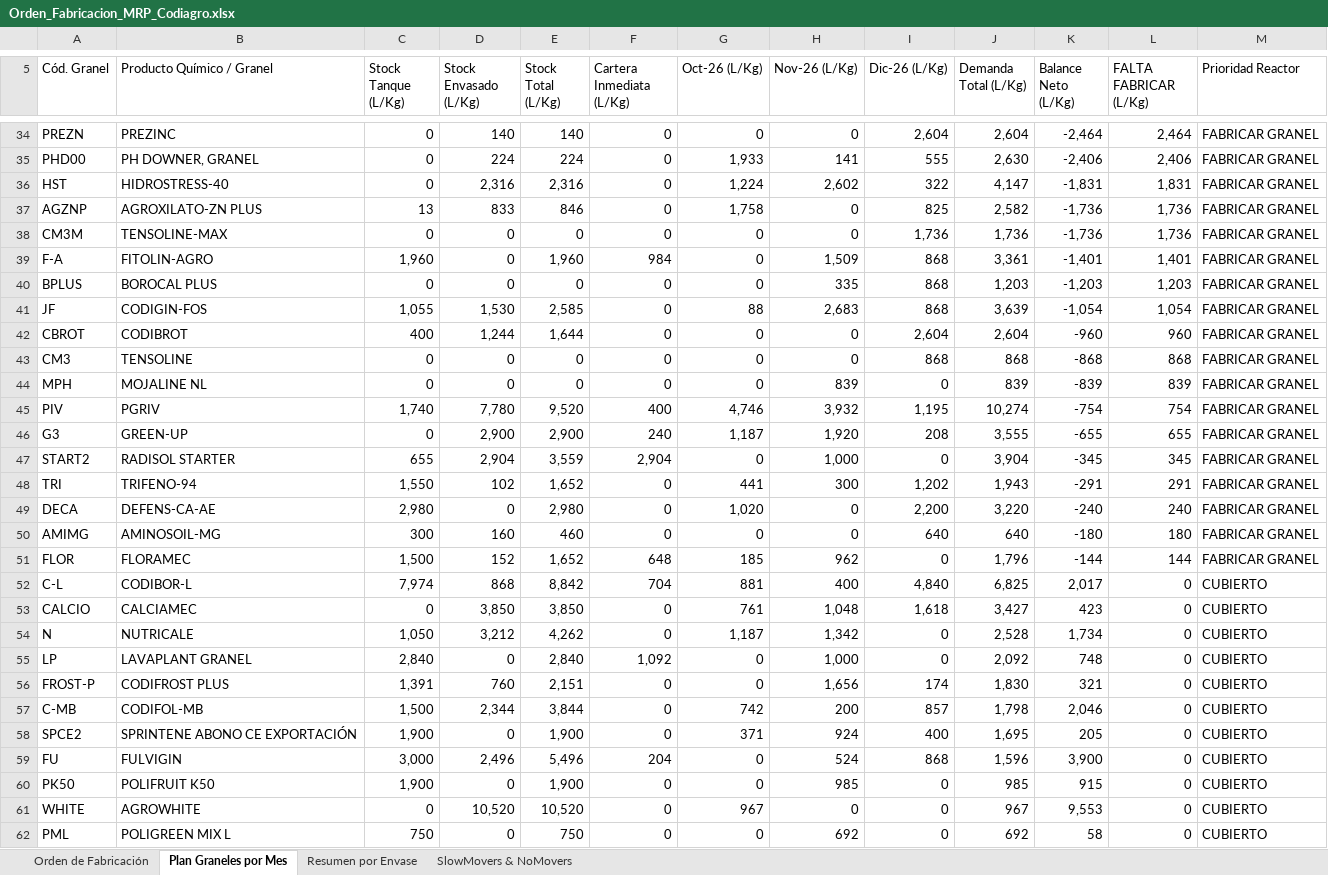
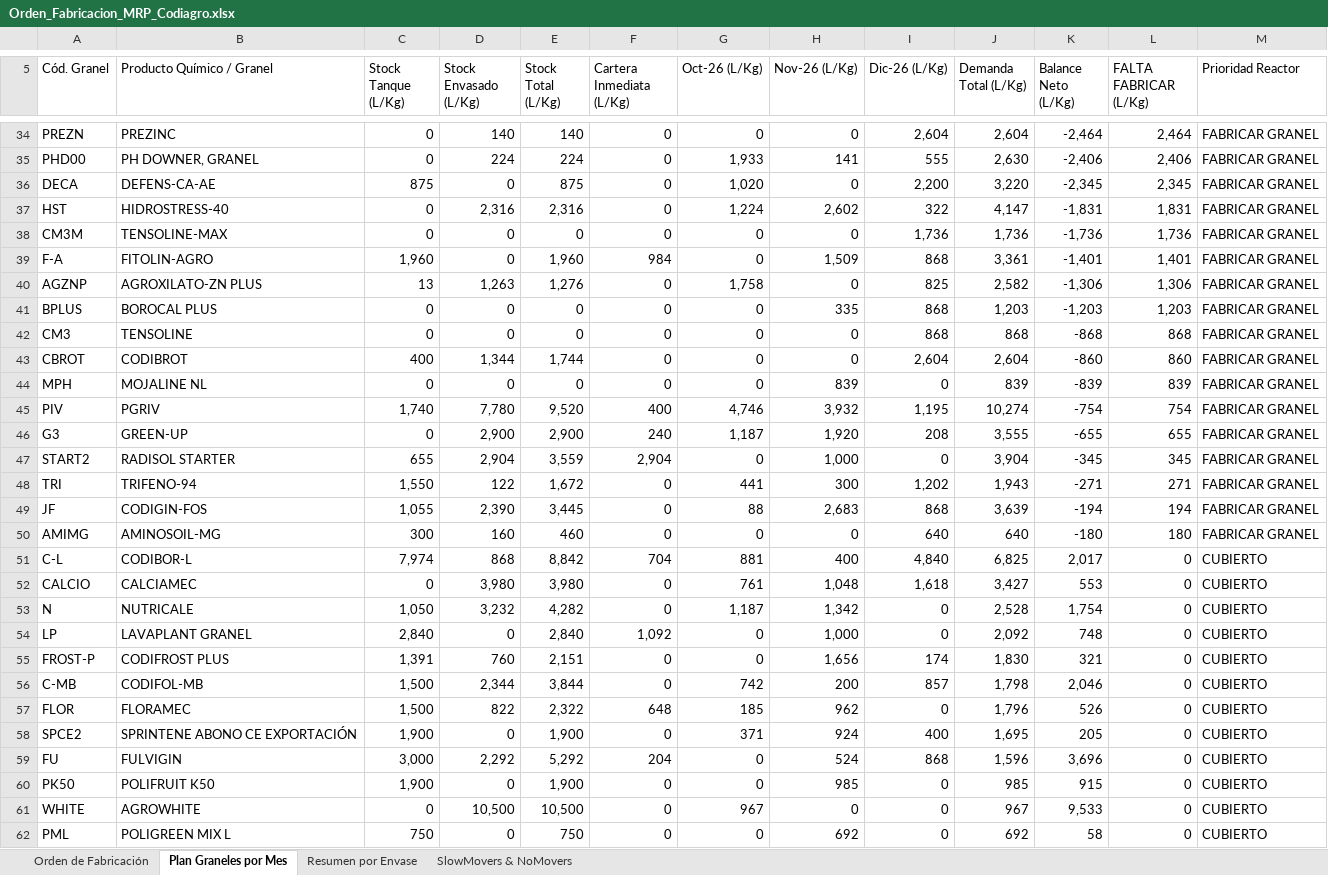
Before and after one commit to codiagrooscar/dashboard-presupuesto-2026, an Excel workbook: Orden_Fabricacion_MRP_Codiagro.xlsx, sheet Plan Graneles por Mes, drawn as a sheet; only a part is shown, gaps mark what is left out; values as stored, in another font and other column widths than the file's, no cell formats; removed rows and columns are numbered as before the commit, all else as after; the diff covers the shown part only; the diff names each change by its address in the sheet, - before the commit and + after, or states it on an @@ line.

Commit message:
feat: actualizar a Pedidos 05.11 y Stock 05.11

```diff
--- a/Orden_Fabricacion_MRP_Codiagro.xlsx (sheet Plan Graneles por Mes)
+++ b/Orden_Fabricacion_MRP_Codiagro.xlsx (sheet Plan Graneles por Mes)
+row 36: DECA | DEFENS-CA-AE | 875 | 0 | 875 | 0 | 1,020 | 0 | 2,200 | 3,220 | -2,345 | 2,345 | FABRICAR GRANEL
-row 37: AGZNP | AGROXILATO-ZN PLUS | 13 | 833 | 846 | 0 | 1,758 | 0 | 825 | 2,582 | -1,736 | 1,736 | FABRICAR GRANEL
+row 40: AGZNP | AGROXILATO-ZN PLUS | 13 | 1,263 | 1,276 | 0 | 1,758 | 0 | 825 | 2,582 | -1,306 | 1,306 | FABRICAR GRANEL
-row 41: JF | CODIGIN-FOS | 1,055 | 1,530 | 2,585 | 0 | 88 | 2,683 | 868 | 3,639 | -1,054 | 1,054 | FABRICAR GRANEL
-row 42: CBROT | CODIBROT | 400 | 1,244 | 1,644 | 0 | 0 | 0 | 2,604 | 2,604 | -960 | 960 | FABRICAR GRANEL
+row 43: CBROT | CODIBROT | 400 | 1,344 | 1,744 | 0 | 0 | 0 | 2,604 | 2,604 | -860 | 860 | FABRICAR GRANEL
-D48 (Stock Envasado (L/Kg)): 102
+D48 (Stock Envasado (L/Kg)): 122
-E48 (Stock Total (L/Kg)): 1,652
+E48 (Stock Total (L/Kg)): 1,672
-K48 (Balance Neto (L/Kg)): -291
+K48 (Balance Neto (L/Kg)): -271
-L48 (FALTA FABRICAR (L/Kg)): 291
+L48 (FALTA FABRICAR (L/Kg)): 271
-row 49: DECA | DEFENS-CA-AE | 2,980 | 0 | 2,980 | 0 | 1,020 | 0 | 2,200 | 3,220 | -240 | 240 | FABRICAR GRANEL
+row 49: JF | CODIGIN-FOS | 1,055 | 2,390 | 3,445 | 0 | 88 | 2,683 | 868 | 3,639 | -194 | 194 | FABRICAR GRANEL
-row 51: FLOR | FLORAMEC | 1,500 | 152 | 1,652 | 648 | 185 | 962 | 0 | 1,796 | -144 | 144 | FABRICAR GRANEL
-D52 (Stock Envasado (L/Kg)): 3,850
+D52 (Stock Envasado (L/Kg)): 3,980
-E52 (Stock Total (L/Kg)): 3,850
+E52 (Stock Total (L/Kg)): 3,980
-K52 (Balance Neto (L/Kg)): 423
+K52 (Balance Neto (L/Kg)): 553
-D53 (Stock Envasado (L/Kg)): 3,212
+D53 (Stock Envasado (L/Kg)): 3,232
-E53 (Stock Total (L/Kg)): 4,262
+E53 (Stock Total (L/Kg)): 4,282
-K53 (Balance Neto (L/Kg)): 1,734
+K53 (Balance Neto (L/Kg)): 1,754
+row 57: FLOR | FLORAMEC | 1,500 | 822 | 2,322 | 648 | 185 | 962 | 0 | 1,796 | 526 | 0 | CUBIERTO
-D59 (Stock Envasado (L/Kg)): 2,496
+D59 (Stock Envasado (L/Kg)): 2,292
-E59 (Stock Total (L/Kg)): 5,496
+E59 (Stock Total (L/Kg)): 5,292
-K59 (Balance Neto (L/Kg)): 3,900
+K59 (Balance Neto (L/Kg)): 3,696
-D61 (Stock Envasado (L/Kg)): 10,520
+D61 (Stock Envasado (L/Kg)): 10,500
-E61 (Stock Total (L/Kg)): 10,520
+E61 (Stock Total (L/Kg)): 10,500
-K61 (Balance Neto (L/Kg)): 9,553
+K61 (Balance Neto (L/Kg)): 9,533
```
Also changed, not shown: 2 added rows, 2 removed rows and 91 edited cells elsewhere in this sheet, sheet Orden de Fabricación, sheet SlowMovers & NoMovers, sheet Resumen por Envase, cell formats, Seguimiento_Presupuesto_Sep_2026.xlsx, web_dashboard/Orden_Fabricacion_MRP_Codiagro.xlsx, 16 other files.
